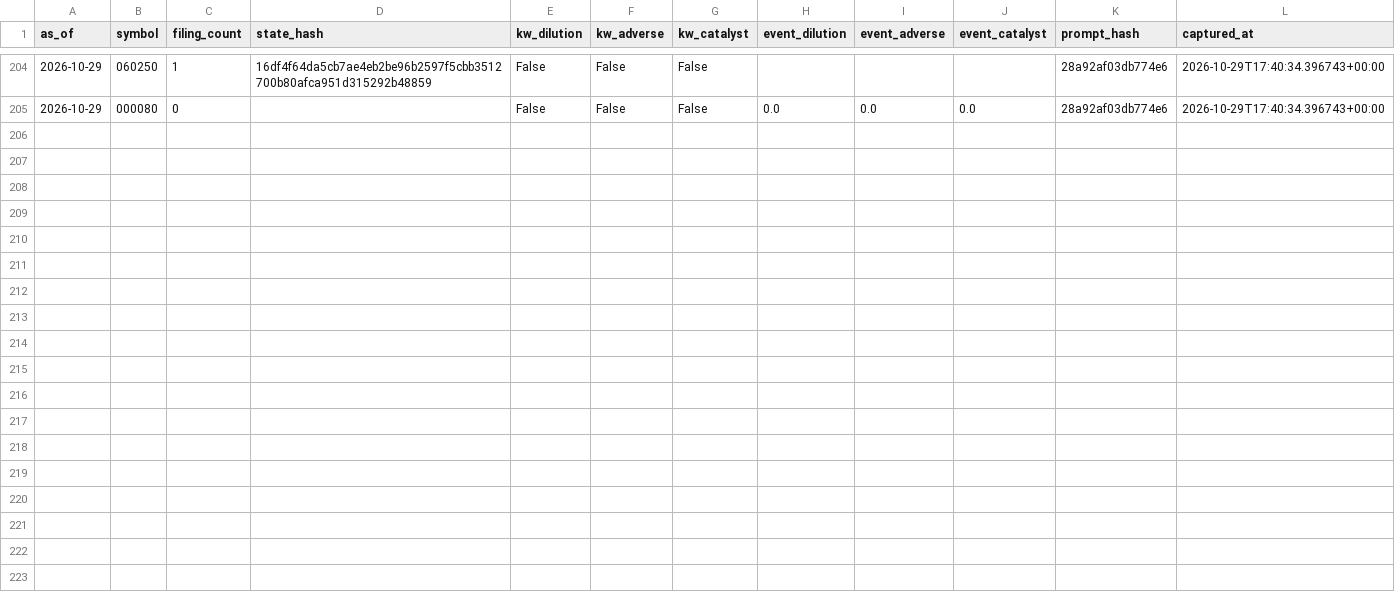
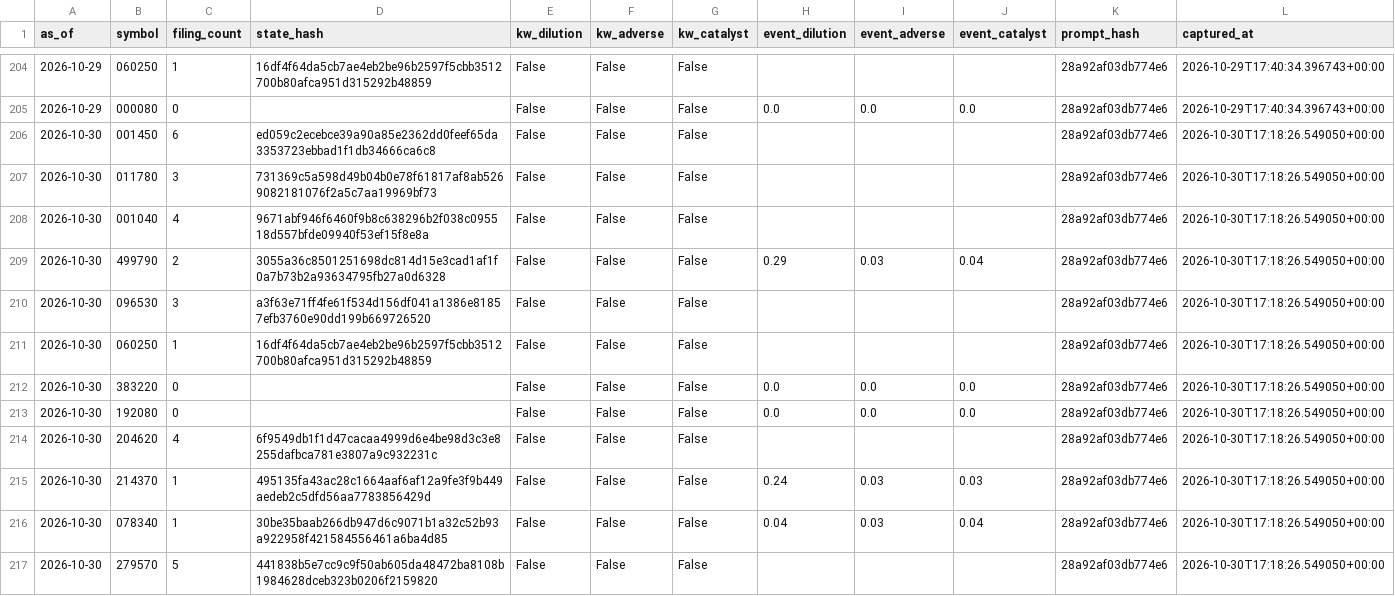
Before and after one commit to LEOSONG727/kis-foreign-flow-report, a CSV file: data/jev_event_live.csv, drawn as a sheet; only a part is shown, gaps mark what is left out.

```diff
--- a/data/jev_event_live.csv
+++ b/data/jev_event_live.csv
@@ -205 +205,13 @@ as_of,symbol,filing_count,state_hash,kw_dilution,kw_adverse,kw_catalyst,event_di
 2026-10-29,000080,0,,False,False,False,0.0,0.0,0.0,28a92af03db774e6,2026-10-29T17:40:34.396743+00:00
+2026-10-30,001450,6,ed059c2ecebce39a90a85e2362dd0feef65da3353723ebbad1f1db34666ca6c8,False,False,False,,,,28a92af03db774e6,2026-10-30T17:18:26.549050+00:00
+2026-10-30,011780,3,731369c5a598d49b04b0e78f61817af8ab5269082181076f2a5c7aa19969bf73,False,False,False,,,,28a92af03db774e6,2026-10-30T17:18:26.549050+00:00
+2026-10-30,001040,4,9671abf946f6460f9b8c638296b2f038c095518d557bfde09940f53ef15f8e8a,False,False,False,,,,28a92af03db774e6,2026-10-30T17:18:26.549050+00:00
+2026-10-30,499790,2,3055a36c8501251698dc814d15e3cad1af1f0a7b73b2a93634795fb27a0d6328,False,False,False,0.29,0.03,0.04,28a92af03db774e6,2026-10-30T17:18:26.549050+00:00
+2026-10-30,096530,3,a3f63e71ff4fe61f534d156df041a1386e81857efb3760e90dd199b669726520,False,False,False,,,,28a92af03db774e6,2026-10-30T17:18:26.549050+00:00
+2026-10-30,060250,1,16df4f64da5cb7ae4eb2be96b2597f5cbb3512700b80afca951d315292b48859,False,False,False,,,,28a92af03db774e6,2026-10-30T17:18:26.549050+00:00
+2026-10-30,383220,0,,False,False,False,0.0,0.0,0.0,28a92af03db774e6,2026-10-30T17:18:26.549050+00:00
+2026-10-30,192080,0,,False,False,False,0.0,0.0,0.0,28a92af03db774e6,2026-10-30T17:18:26.549050+00:00
+2026-10-30,204620,4,6f9549db1f1d47cacaa4999d6e4be98d3c3e8255dafbca781e3807a9c932231c,False,False,False,,,,28a92af03db774e6,2026-10-30T17:18:26.549050+00:00
+2026-10-30,214370,1,495135fa43ac28c1664aaf6af12a9fe3f9b449aedeb2c5dfd56aa7783856429d,False,False,False,0.24,0.03,0.03,28a92af03db774e6,2026-10-30T17:18:26.549050+00:00
+2026-10-30,078340,1,30be35baab266db947d6c9071b1a32c52b93a922958f421584556461a6ba4d85,False,False,False,0.04,0.03,0.04,28a92af03db774e6,2026-10-30T17:18:26.549050+00:00
+2026-10-30,279570,5,441838b5e7cc9c9f50ab605da48472ba8108b1984628dceb323b0206f2159820,False,False,False,,,,28a92af03db774e6,2026-10-30T17:18:26.549050+00:00
```
Also changed, not shown: data/ml_shadow_snapshots.csv, data/opinions.csv, 24 other files.
